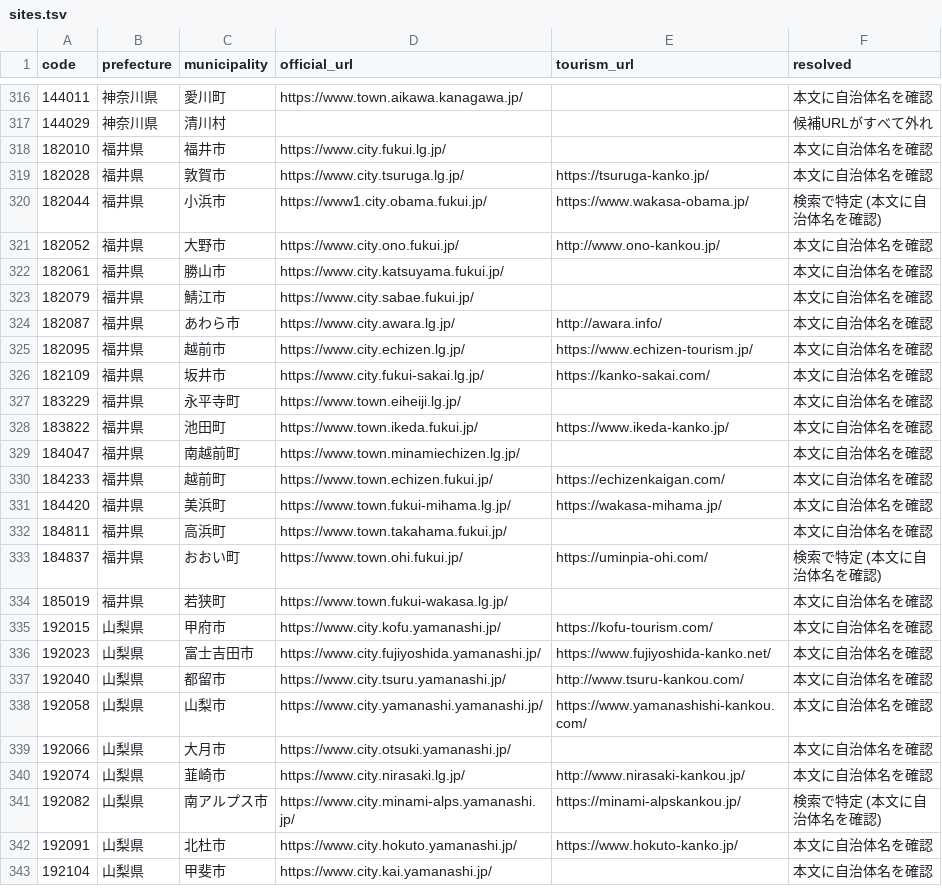
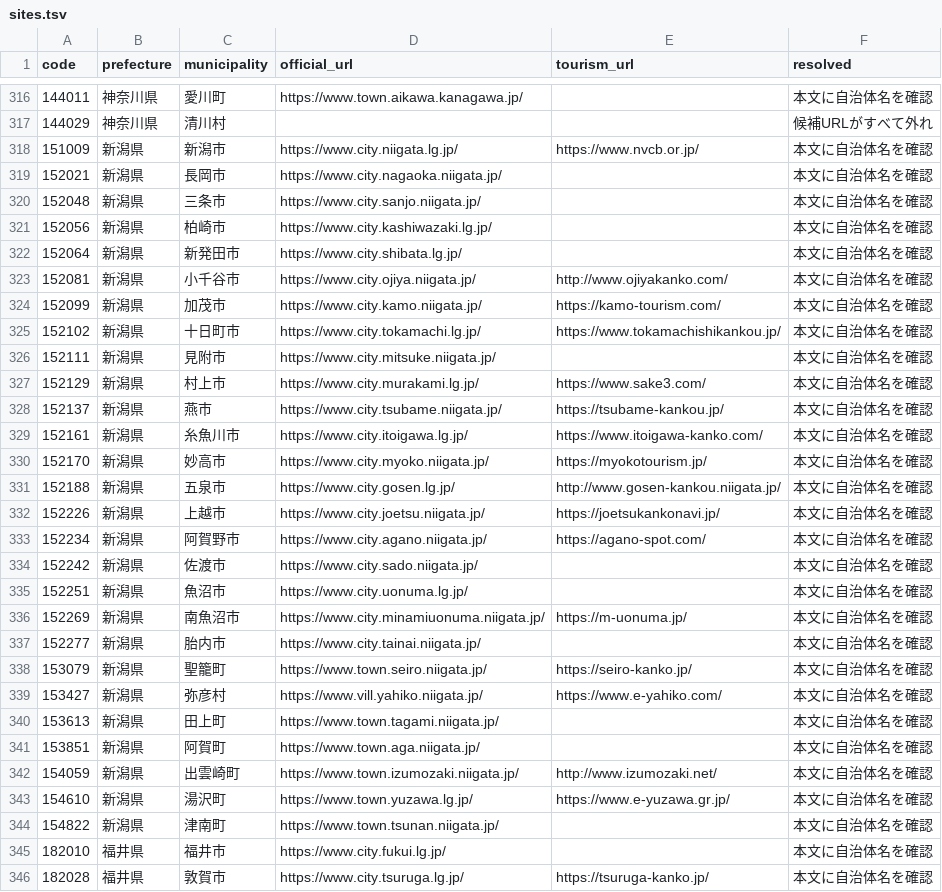
Before and after one commit to inezoine-web/wasshoy-, a TSV file: registry/sites.tsv, drawn as a sheet; only a part is shown, gaps mark what is left out; the shorter side is filled out with more unchanged rows; the diff names each change by its address in the sheet, - before the commit and + after, or states it on an @@ line.

```diff
--- a/registry/sites.tsv
+++ b/registry/sites.tsv
+row 318: 151009 | 新潟県 | 新潟市 | https://www.city.niigata.lg.jp/ | https://www.nvcb.or.jp/ | 本文に自治体名を確認
+row 319: 152021 | 新潟県 | 長岡市 | https://www.city.nagaoka.niigata.jp/ |  | 本文に自治体名を確認
+row 320: 152048 | 新潟県 | 三条市 | https://www.city.sanjo.niigata.jp/ |  | 本文に自治体名を確認
+row 321: 152056 | 新潟県 | 柏崎市 | https://www.city.kashiwazaki.lg.jp/ |  | 本文に自治体名を確認
+row 322: 152064 | 新潟県 | 新発田市 | https://www.city.shibata.lg.jp/ |  | 本文に自治体名を確認
+row 323: 152081 | 新潟県 | 小千谷市 | https://www.city.ojiya.niigata.jp/ | http://www.ojiyakanko.com/ | 本文に自治体名を確認
+row 324: 152099 | 新潟県 | 加茂市 | https://www.city.kamo.niigata.jp/ | https://kamo-tourism.com/ | 本文に自治体名を確認
+row 325: 152102 | 新潟県 | 十日町市 | https://www.city.tokamachi.lg.jp/ | https://www.tokamachishikankou.jp/ | 本文に自治体名を確認
+row 326: 152111 | 新潟県 | 見附市 | https://www.city.mitsuke.niigata.jp/ |  | 本文に自治体名を確認
+row 327: 152129 | 新潟県 | 村上市 | https://www.city.murakami.lg.jp/ | https://www.sake3.com/ | 本文に自治体名を確認
+row 328: 152137 | 新潟県 | 燕市 | https://www.city.tsubame.niigata.jp/ | https://tsubame-kankou.jp/ | 本文に自治体名を確認
+row 329: 152161 | 新潟県 | 糸魚川市 | https://www.city.itoigawa.lg.jp/ | https://www.itoigawa-kanko.com/ | 本文に自治体名を確認
+row 330: 152170 | 新潟県 | 妙高市 | https://www.city.myoko.niigata.jp/ | https://myokotourism.jp/ | 本文に自治体名を確認
+row 331: 152188 | 新潟県 | 五泉市 | https://www.city.gosen.lg.jp/ | http://www.gosen-kankou.niigata.jp/ | 本文に自治体名を確認
+row 332: 152226 | 新潟県 | 上越市 | https://www.city.joetsu.niigata.jp/ | https://joetsukankonavi.jp/ | 本文に自治体名を確認
+row 333: 152234 | 新潟県 | 阿賀野市 | https://www.city.agano.niigata.jp/ | https://agano-spot.com/ | 本文に自治体名を確認
+row 334: 152242 | 新潟県 | 佐渡市 | https://www.city.sado.niigata.jp/ |  | 本文に自治体名を確認
+row 335: 152251 | 新潟県 | 魚沼市 | https://www.city.uonuma.lg.jp/ |  | 本文に自治体名を確認
+row 336: 152269 | 新潟県 | 南魚沼市 | https://www.city.minamiuonuma.niigata.jp/ | https://m-uonuma.jp/ | 本文に自治体名を確認
+row 337: 152277 | 新潟県 | 胎内市 | https://www.city.tainai.niigata.jp/ |  | 本文に自治体名を確認
+row 338: 153079 | 新潟県 | 聖籠町 | https://www.town.seiro.niigata.jp/ | https://seiro-kanko.jp/ | 本文に自治体名を確認
+row 339: 153427 | 新潟県 | 弥彦村 | https://www.vill.yahiko.niigata.jp/ | https://www.e-yahiko.com/ | 本文に自治体名を確認
+row 340: 153613 | 新潟県 | 田上町 | https://www.town.tagami.niigata.jp/ |  | 本文に自治体名を確認
+row 341: 153851 | 新潟県 | 阿賀町 | https://www.town.aga.niigata.jp/ |  | 本文に自治体名を確認
+row 342: 154059 | 新潟県 | 出雲崎町 | https://www.town.izumozaki.niigata.jp/ | http://www.izumozaki.net/ | 本文に自治体名を確認
+row 343: 154610 | 新潟県 | 湯沢町 | https://www.town.yuzawa.lg.jp/ | https://www.e-yuzawa.gr.jp/ | 本文に自治体名を確認
+row 344: 154822 | 新潟県 | 津南町 | https://www.town.tsunan.niigata.jp/ |  | 本文に自治体名を確認
```
Also changed, not shown: 2 other files.
